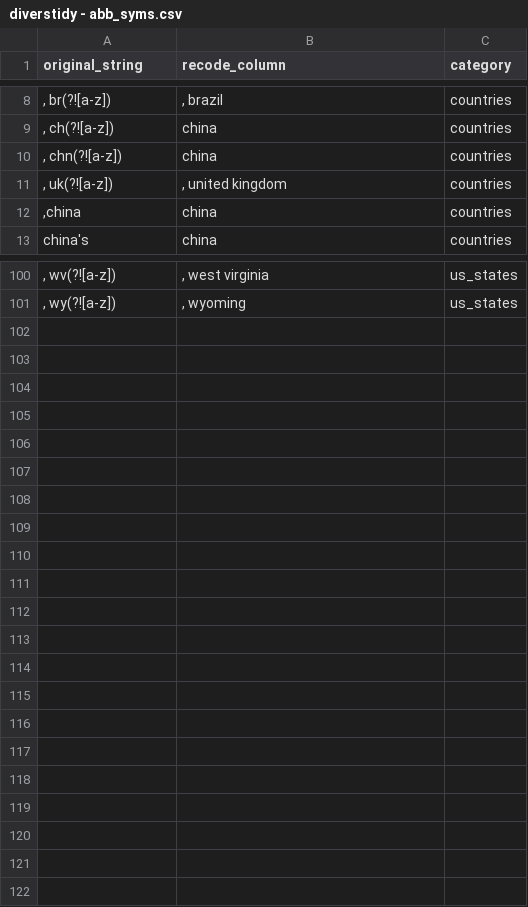
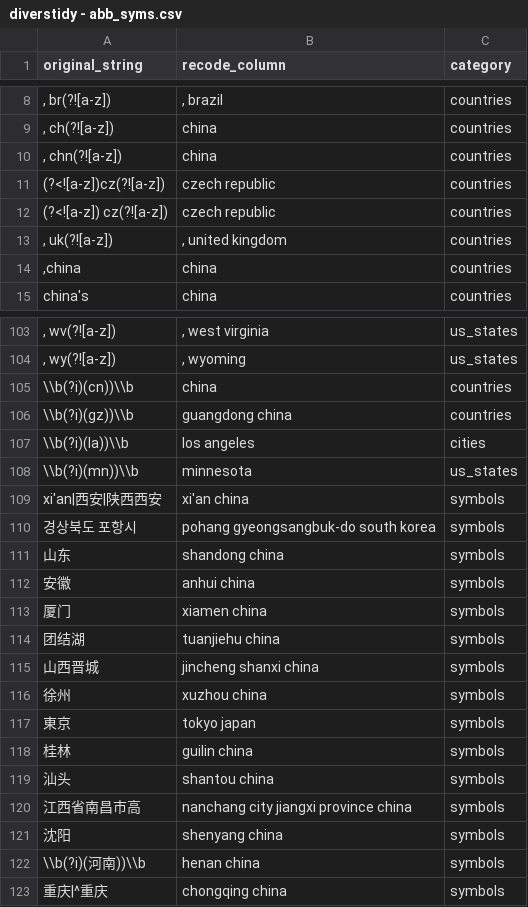
Before and after one commit to brandonleekramer/diverstidy, a CSV file: data-raw/diverstidy - abb_syms.csv, drawn as a sheet; only a part is shown, gaps mark what is left out; the diff covers the shown part only; the diff names each change by its address in the sheet, - before the commit and + after, or states it on an @@ line.

```diff
--- a/data-raw/diverstidy - abb_syms.csv
+++ b/data-raw/diverstidy - abb_syms.csv
+row 11: (?<![a-z])cz(?![a-z]) | czech republic | countries
+row 12: (?<![a-z]) cz(?![a-z]) | czech republic | countries
+row 105: \\b(?i)(cn))\\b | china | countries
+row 106: \\b(?i)(gz))\\b | guangdong china | countries
+row 107: \\b(?i)(la))\\b | los angeles | cities
+row 108: \\b(?i)(mn))\\b | minnesota | us_states
+row 109: xi'an|西安|陕西西安 | xi'an china | symbols
+row 110: 경상북도 포항시 | pohang gyeongsangbuk-do south korea | symbols
+row 111: 山东 | shandong china | symbols
+row 112: 安徽 | anhui china | symbols
+row 113: 厦门 | xiamen china | symbols
+row 114: 团结湖 | tuanjiehu china | symbols
+row 115: 山西晋城 | jincheng shanxi china | symbols
+row 116: 徐州 | xuzhou china | symbols
+row 117: 東京 | tokyo japan | symbols
+row 118: 桂林 | guilin china | symbols
+row 119: 汕头 | shantou china | symbols
+row 120: 江西省南昌市高 | nanchang city jiangxi province china | symbols
+row 121: 沈阳 | shenyang china | symbols
+row 122: \\b(?i)(河南))\\b | henan china | symbols
+row 123: 重庆|^重庆 | chongqing china | symbols
```
Also changed, not shown: 1 added row and 4 edited cells elsewhere in this file, data-raw/diverstidy - countries.csv.
